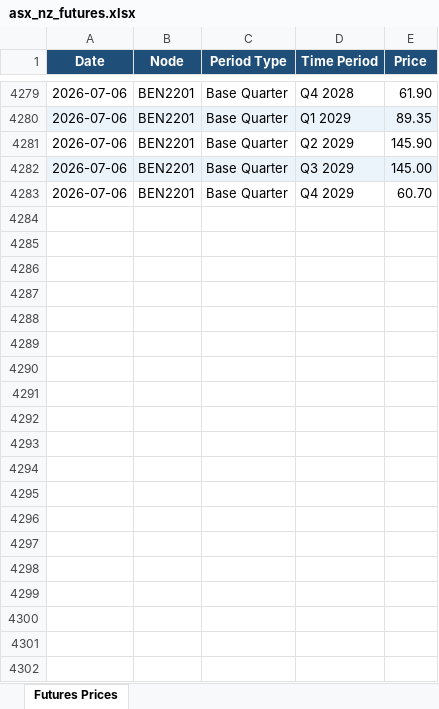
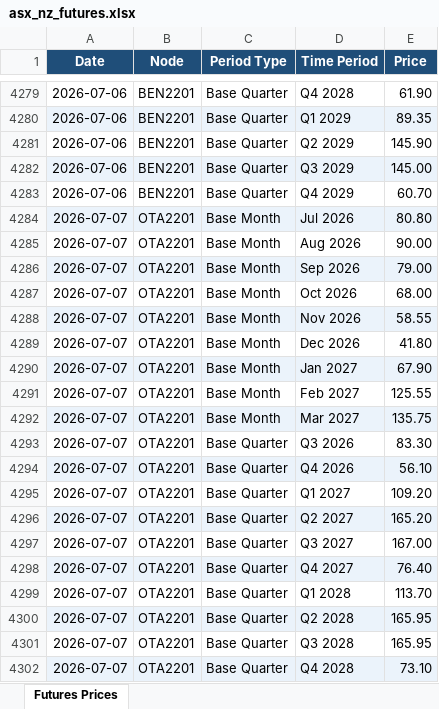
Before and after one commit to fraserstrategicsolutions/asx-nz-futures, an Excel workbook: asx_nz_futures.xlsx, sheet Futures Prices, drawn as a sheet; only a part is shown, gaps mark what is left out; values as stored, in another font and other column widths than the file's, no borders; the diff covers the shown part only; the diff names each change by its address in the sheet, - before the commit and + after, or states it on an @@ line.

```diff
--- a/asx_nz_futures.xlsx (sheet Futures Prices)
+++ b/asx_nz_futures.xlsx (sheet Futures Prices)
+row 4284: 2026-07-07 | OTA2201 | Base Month | Jul 2026 | 80.80
+row 4285: 2026-07-07 | OTA2201 | Base Month | Aug 2026 | 90.00
+row 4286: 2026-07-07 | OTA2201 | Base Month | Sep 2026 | 79.00
+row 4287: 2026-07-07 | OTA2201 | Base Month | Oct 2026 | 68.00
+row 4288: 2026-07-07 | OTA2201 | Base Month | Nov 2026 | 58.55
+row 4289: 2026-07-07 | OTA2201 | Base Month | Dec 2026 | 41.80
+row 4290: 2026-07-07 | OTA2201 | Base Month | Jan 2027 | 67.90
+row 4291: 2026-07-07 | OTA2201 | Base Month | Feb 2027 | 125.55
+row 4292: 2026-07-07 | OTA2201 | Base Month | Mar 2027 | 135.75
+row 4293: 2026-07-07 | OTA2201 | Base Quarter | Q3 2026 | 83.30
+row 4294: 2026-07-07 | OTA2201 | Base Quarter | Q4 2026 | 56.10
+row 4295: 2026-07-07 | OTA2201 | Base Quarter | Q1 2027 | 109.20
+row 4296: 2026-07-07 | OTA2201 | Base Quarter | Q2 2027 | 165.20
+row 4297: 2026-07-07 | OTA2201 | Base Quarter | Q3 2027 | 167.00
+row 4298: 2026-07-07 | OTA2201 | Base Quarter | Q4 2027 | 76.40
+row 4299: 2026-07-07 | OTA2201 | Base Quarter | Q1 2028 | 113.70
+row 4300: 2026-07-07 | OTA2201 | Base Quarter | Q2 2028 | 165.95
+row 4301: 2026-07-07 | OTA2201 | Base Quarter | Q3 2028 | 165.95
+row 4302: 2026-07-07 | OTA2201 | Base Quarter | Q4 2028 | 73.10
```
Also changed, not shown: 27 added rows elsewhere in this sheet.
